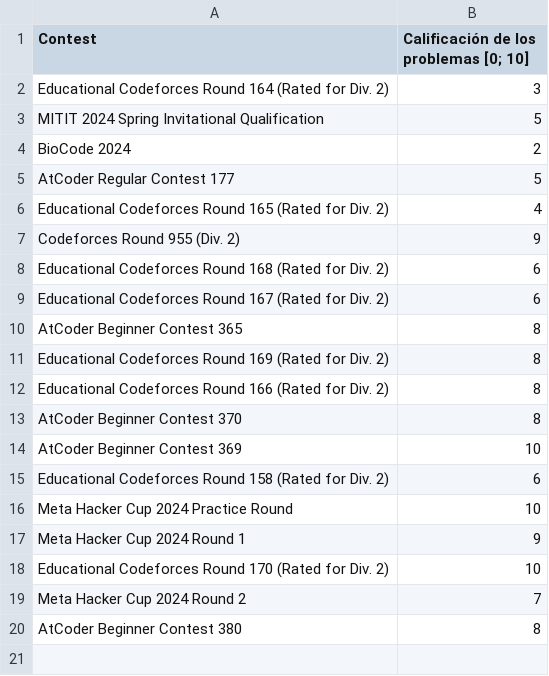
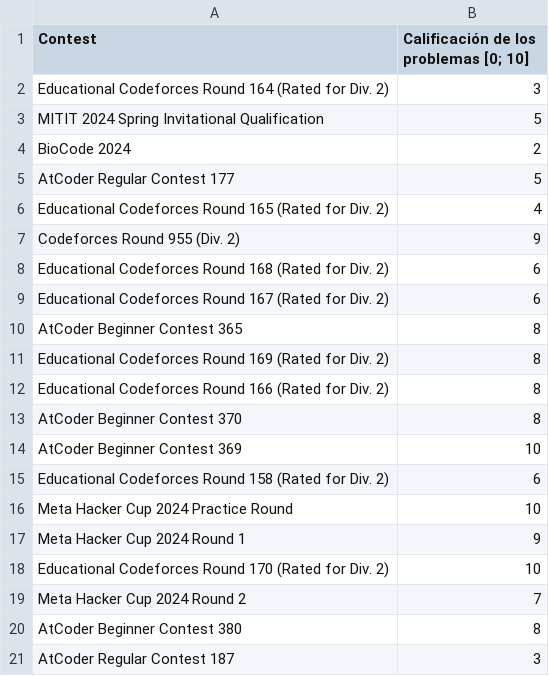
Before and after one commit to IvanRenison/ProgrammingProblems, a CSV file: .stats/ContestSolo.csv, drawn as a sheet; the diff names each change by its address in the sheet, - before the commit and + after, or states it on an @@ line.

Commit message:
AtCoder Regular Contest 187

```diff
--- a/.stats/ContestSolo.csv
+++ b/.stats/ContestSolo.csv
+row 21: AtCoder Regular Contest 187 | 3
```
